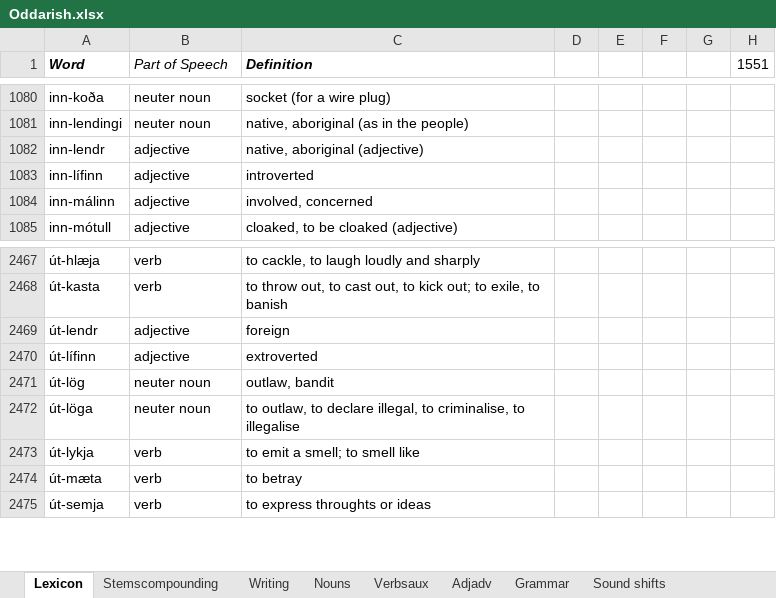
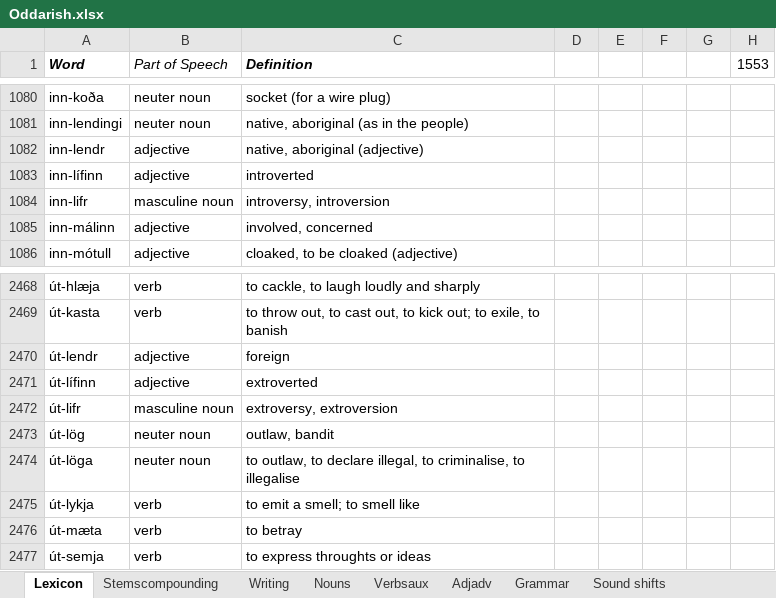
Before and after one commit to Oneo64/Aldraheimr, an Excel workbook: Literature/Languages/Oddarish.xlsx, sheet Lexicon, drawn as a sheet; only a part is shown, gaps mark what is left out; values as stored, in another font and other column widths than the file's, no borders; charts and pictures and table styles not drawn; the diff names each change by its address in the sheet, - before the commit and + after, or states it on an @@ line.

Commit message:
Update Oddarish.xlsx

```diff
--- a/Literature/Languages/Oddarish.xlsx (sheet Lexicon)
+++ b/Literature/Languages/Oddarish.xlsx (sheet Lexicon)
-H1: 1551
+H1: 1553
+row 1084: inn-lifr | masculine noun | introversy, introversion
+row 2472: út-lifr | masculine noun | extroversy, extroversion
```
Also changed, not shown: formulas that keep their value.
